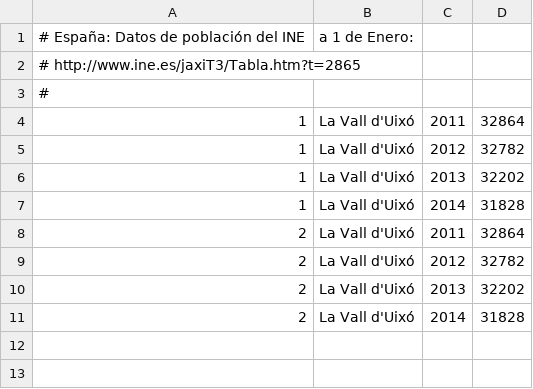
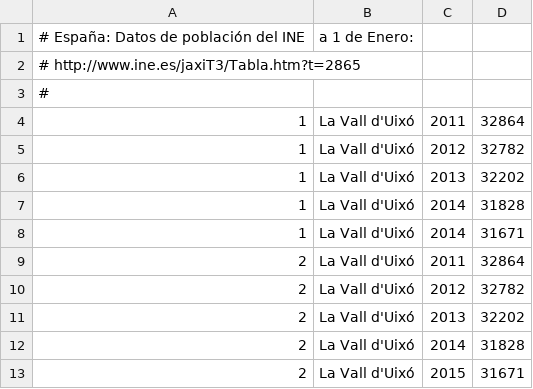
Before and after one commit to civio/presupuesto-lavallduixo, a CSV file: data/poblacion.csv, drawn as a sheet; the diff names each change by its address in the sheet, - before the commit and + after, or states it on an @@ line.

Commit message:
Population data for 2015 has just been made available

```diff
--- a/data/poblacion.csv
+++ b/data/poblacion.csv
+row 8: 1 | La Vall d'Uixó | 2014 | 31671
+row 13: 2 | La Vall d'Uixó | 2015 | 31671
```
